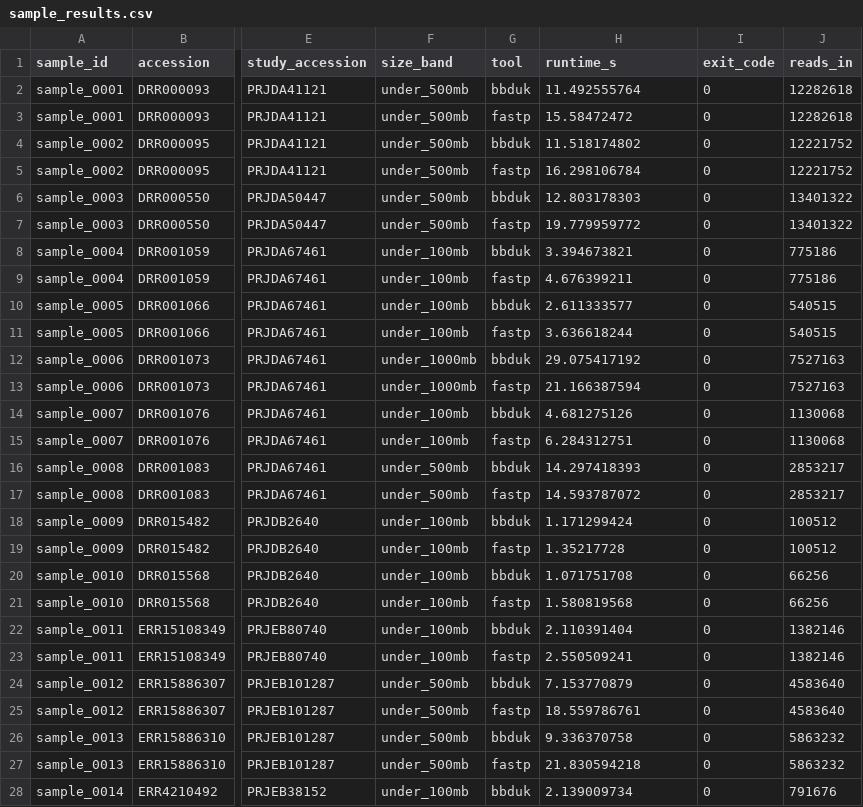
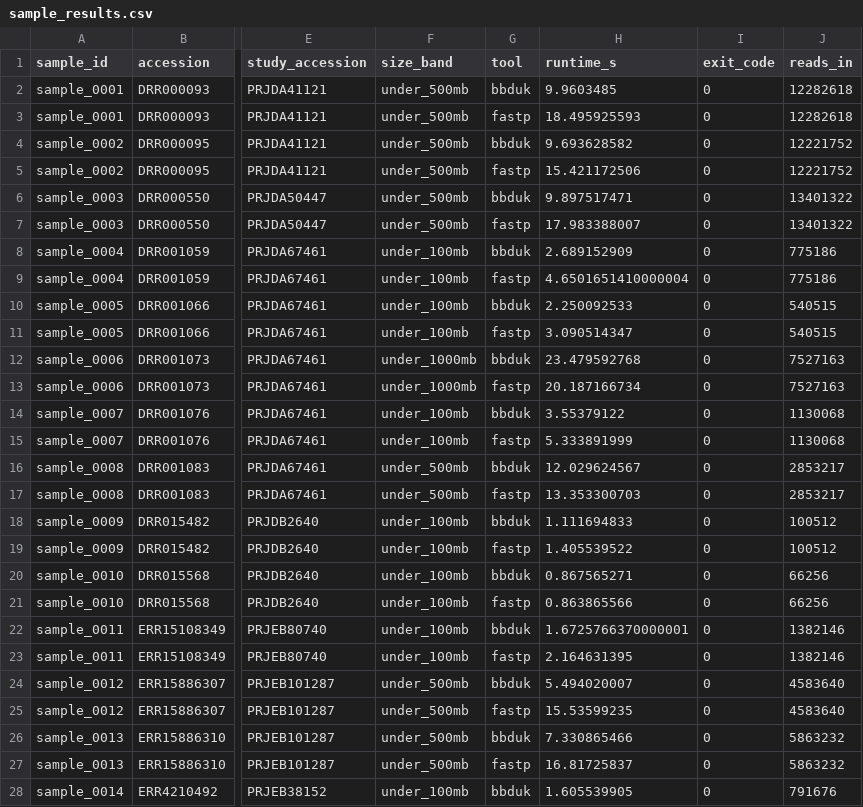
Before and after one commit to bijux/bijux-genomics, a CSV file: docs/benchmark/fastq.trim_polyg_tails/corpus-01/sample_results.csv, drawn as a sheet; only a part is shown, gaps mark what is left out; the diff covers the shown part only; the diff names each change by its address in the sheet, - before the commit and + after, or states it on an @@ line.

```diff
--- a/docs/benchmark/fastq.trim_polyg_tails/corpus-01/sample_results.csv
+++ b/docs/benchmark/fastq.trim_polyg_tails/corpus-01/sample_results.csv
-H2 (runtime_s): 11.492555764
+H2 (runtime_s): 9.9603485
-H3 (runtime_s): 15.58472472
+H3 (runtime_s): 18.495925593
-H4 (runtime_s): 11.518174802
+H4 (runtime_s): 9.693628582
-H5 (runtime_s): 16.298106784
+H5 (runtime_s): 15.421172506
-H6 (runtime_s): 12.803178303
+H6 (runtime_s): 9.897517471
-H7 (runtime_s): 19.779959772
+H7 (runtime_s): 17.983388007
-H8 (runtime_s): 3.394673821
+H8 (runtime_s): 2.689152909
-H9 (runtime_s): 4.676399211
+H9 (runtime_s): 4.6501651410000004
-H10 (runtime_s): 2.611333577
+H10 (runtime_s): 2.250092533
-H11 (runtime_s): 3.636618244
+H11 (runtime_s): 3.090514347
-H12 (runtime_s): 29.075417192
+H12 (runtime_s): 23.479592768
-H13 (runtime_s): 21.166387594
+H13 (runtime_s): 20.187166734
-H14 (runtime_s): 4.681275126
+H14 (runtime_s): 3.55379122
-H15 (runtime_s): 6.284312751
+H15 (runtime_s): 5.333891999
-H16 (runtime_s): 14.297418393
+H16 (runtime_s): 12.029624567
-H17 (runtime_s): 14.593787072
+H17 (runtime_s): 13.353300703
-H18 (runtime_s): 1.171299424
+H18 (runtime_s): 1.111694833
-H19 (runtime_s): 1.35217728
+H19 (runtime_s): 1.405539522
-H20 (runtime_s): 1.071751708
+H20 (runtime_s): 0.867565271
-H21 (runtime_s): 1.580819568
+H21 (runtime_s): 0.863865566
-H22 (runtime_s): 2.110391404
+H22 (runtime_s): 1.6725766370000001
-H23 (runtime_s): 2.550509241
+H23 (runtime_s): 2.164631395
-H24 (runtime_s): 7.153770879
+H24 (runtime_s): 5.494020007
-H25 (runtime_s): 18.559786761
+H25 (runtime_s): 15.53599235
-H26 (runtime_s): 9.336370758
+H26 (runtime_s): 7.330865466
-H27 (runtime_s): 21.830594218
+H27 (runtime_s): 16.81725837
-H28 (runtime_s): 2.139009734
+H28 (runtime_s): 1.605539905
```
Also changed, not shown: 13 edited cells elsewhere in this file, docs/benchmark/fastq.profile_overrepresented_sequences/corpus-01/sample_results.csv, docs/benchmark/fastq.trim_polyg_tails/corpus-01/cohort_runtime_summary.csv, 14 other files.
